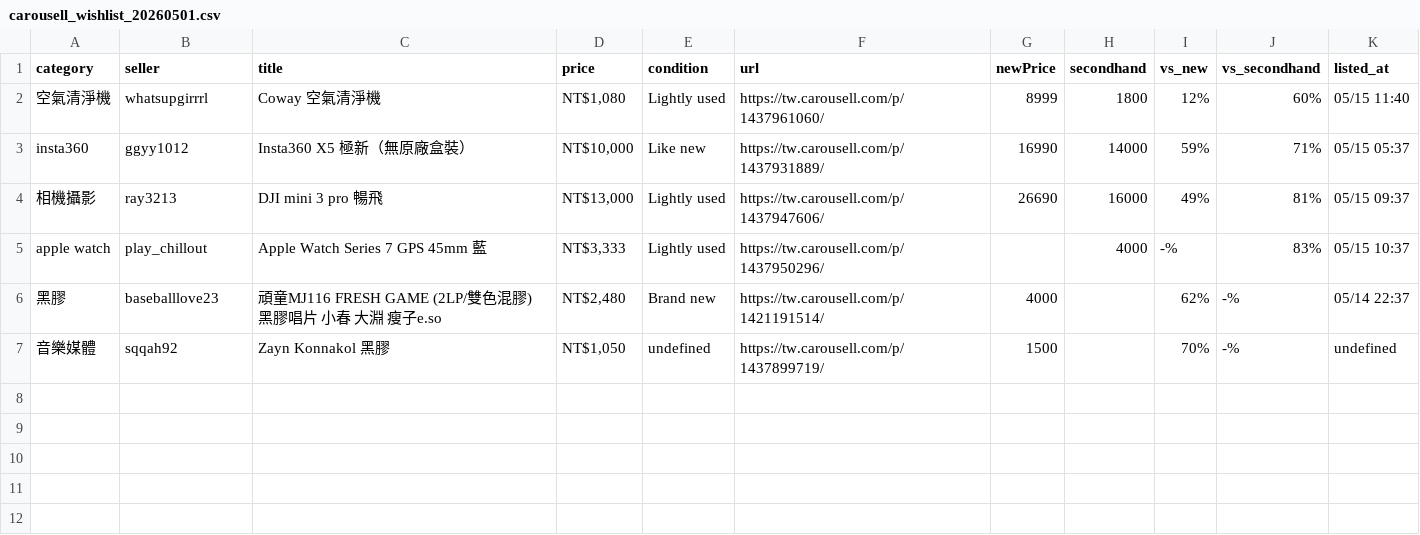
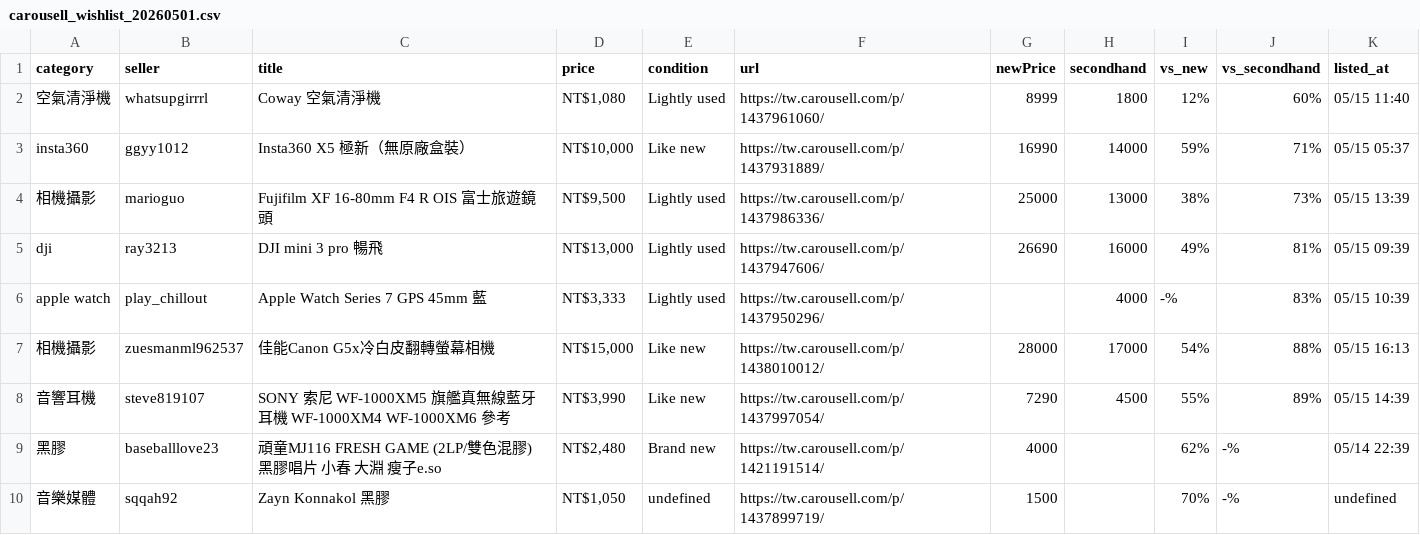
Before and after one commit to yangnim21029/cheap-product, a CSV file: carousell_wishlist_20260501.csv, drawn as a sheet.

```diff
--- a/carousell_wishlist_20260501.csv
+++ b/carousell_wishlist_20260501.csv
@@ -3,5 +3,8 @@ category|seller|title|price|condition|url|newPrice|secondhand|vs_new|vs_secondha
 insta360|ggyy1012|Insta360 X5 極新（無原廠盒裝）|NT$10,000|Like new|https://tw.carousell.com/p/1437931889/|16990|14000|59%|71%|05/15 05:37
-相機攝影|ray3213|DJI mini 3 pro 暢飛|NT$13,000|Lightly used|https://tw.carousell.com/p/1437947606/|26690|16000|49%|81%|05/15 09:37
-apple watch|play_chillout|Apple Watch Series 7 GPS 45mm 藍|NT$3,333|Lightly used|https://tw.carousell.com/p/1437950296/||4000|-%|83%|05/15 10:37
-黑膠|baseballlove23|頑童MJ116 FRESH GAME (2LP/雙色混膠) 黑膠唱片 小春 大淵 瘦子e.so|NT$2,480|Brand new|https://tw.carousell.com/p/1421191514/|4000||62%|-%|05/14 22:37
+相機攝影|marioguo|Fujifilm XF 16-80mm F4 R OIS 富士旅遊鏡頭|NT$9,500|Lightly used|https://tw.carousell.com/p/1437986336/|25000|13000|38%|73%|05/15 13:39
+dji|ray3213|DJI mini 3 pro 暢飛|NT$13,000|Lightly used|https://tw.carousell.com/p/1437947606/|26690|16000|49%|81%|05/15 09:39
+apple watch|play_chillout|Apple Watch Series 7 GPS 45mm 藍|NT$3,333|Lightly used|https://tw.carousell.com/p/1437950296/||4000|-%|83%|05/15 10:39
+相機攝影|zuesmanml962537|佳能Canon G5x冷白皮翻轉螢幕相機|NT$15,000|Like new|https://tw.carousell.com/p/1438010012/|28000|17000|54%|88%|05/15 16:13
+音響耳機|steve819107|SONY 索尼 WF-1000XM5 旗艦真無線藍牙耳機 WF-1000XM4 WF-1000XM6 參考|NT$3,990|Like new|https://tw.carousell.com/p/1437997054/|7290|4500|55%|89%|05/15 14:39
+黑膠|baseballlove23|頑童MJ116 FRESH GAME (2LP/雙色混膠) 黑膠唱片 小春 大淵 瘦子e.so|NT$2,480|Brand new|https://tw.carousell.com/p/1421191514/|4000||62%|-%|05/14 22:39
 音樂媒體|sqqah92|Zayn Konnakol 黑膠|NT$1,050|undefined|https://tw.carousell.com/p/1437899719/|1500||70%|-%|undefined
```
Also changed, not shown: 8 other files.
